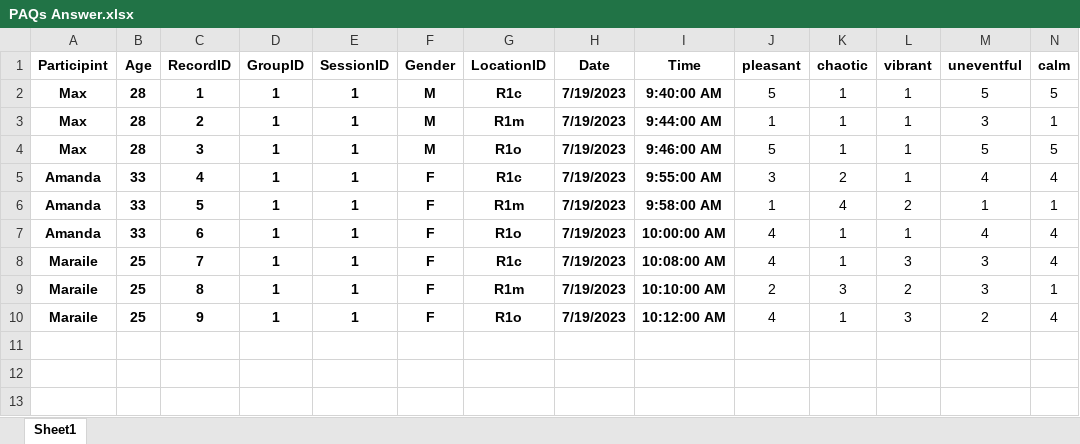
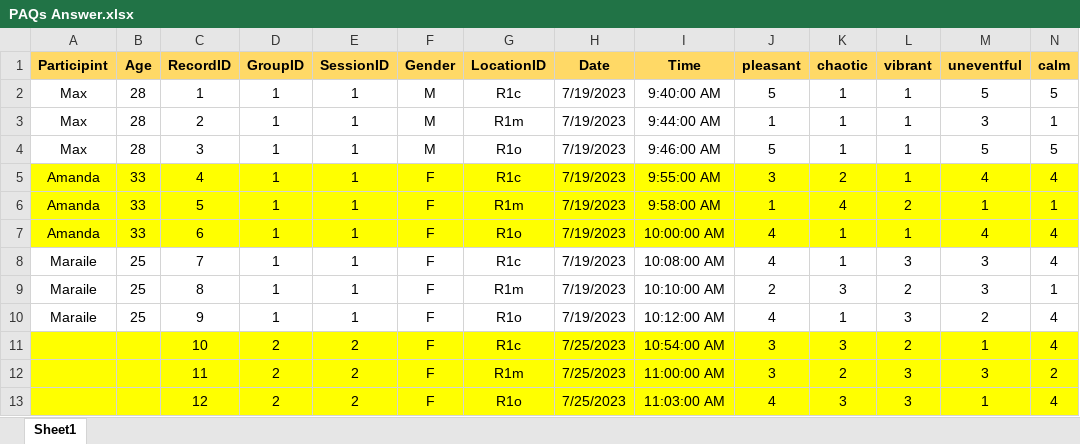
Before and after one commit to HussamAlBasha/IDS-Institute-for-Design-Strategies, an Excel workbook: Digital Workflow/Excel Docs/PAQs Answer.xlsx, sheet Sheet1, drawn as a sheet; only a part is shown; values as stored, in another font and other column widths than the file's, no borders; rows hold the shown columns only; the diff covers the shown part only; the diff names each change by its address in the sheet, - before the commit and + after, or states it on an @@ line.

```diff
--- a/Digital Workflow/Excel Docs/PAQs Answer.xlsx (sheet Sheet1)
+++ b/Digital Workflow/Excel Docs/PAQs Answer.xlsx (sheet Sheet1)
-A1:N1 fill: none
+A1:N1 fill: #FFD966
-A2:I10 bold: on
+A2:I10 bold: off
-A5:N7 fill: none
+A5:N7 fill: #FFFF00
+row 11:  |  | 10 | 2 | 2 | F | R1c | 7/25/2023 | 10:54:00 AM | 3 | 3 | 2 | 1 | 4
+row 12:  |  | 11 | 2 | 2 | F | R1m | 7/25/2023 | 11:00:00 AM | 3 | 2 | 3 | 3 | 2
+row 13:  |  | 12 | 2 | 2 | F | R1o | 7/25/2023 | 11:03:00 AM | 4 | 3 | 3 | 1 | 4
```
Also changed, not shown: cell formats elsewhere in this sheet, 1 other file.
